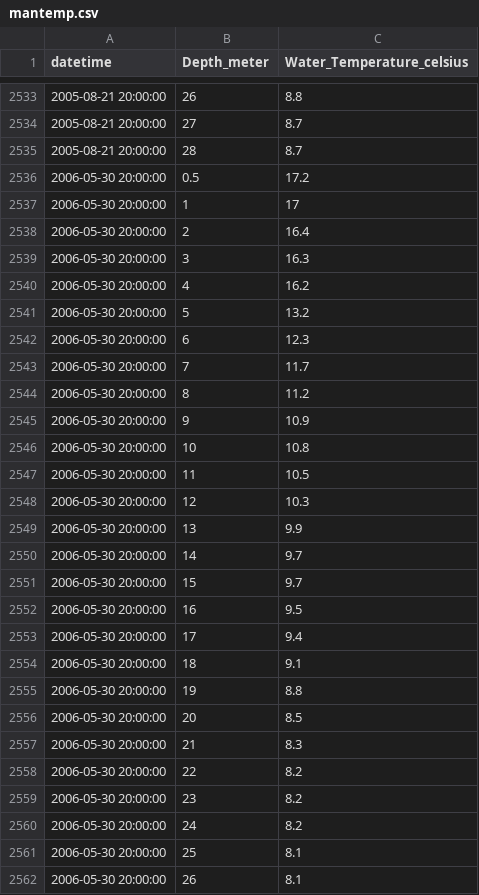
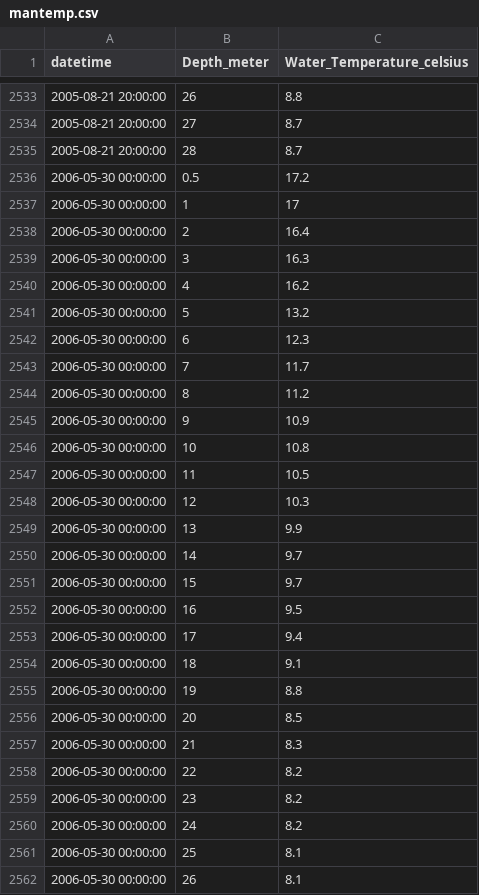
Before and after one commit to tadhg-moore/JHW_thesis, a CSV file: sunapee_ensemble/mantemp.csv, drawn as a sheet; only a part is shown, gaps mark what is left out; the diff covers the shown part only.

```diff
--- a/sunapee_ensemble/mantemp.csv
+++ b/sunapee_ensemble/mantemp.csv
@@ -2535,28 +2535,28 @@
 2005-08-21 20:00:00,28,8.7
-2006-05-30 20:00:00,0.5,17.2
-2006-05-30 20:00:00,1,17
-2006-05-30 20:00:00,2,16.4
-2006-05-30 20:00:00,3,16.3
-2006-05-30 20:00:00,4,16.2
-2006-05-30 20:00:00,5,13.2
-2006-05-30 20:00:00,6,12.3
-2006-05-30 20:00:00,7,11.7
-2006-05-30 20:00:00,8,11.2
-2006-05-30 20:00:00,9,10.9
-2006-05-30 20:00:00,10,10.8
-2006-05-30 20:00:00,11,10.5
-2006-05-30 20:00:00,12,10.3
-2006-05-30 20:00:00,13,9.9
-2006-05-30 20:00:00,14,9.7
-2006-05-30 20:00:00,15,9.7
-2006-05-30 20:00:00,16,9.5
-2006-05-30 20:00:00,17,9.4
-2006-05-30 20:00:00,18,9.1
-2006-05-30 20:00:00,19,8.8
-2006-05-30 20:00:00,20,8.5
-2006-05-30 20:00:00,21,8.3
-2006-05-30 20:00:00,22,8.2
-2006-05-30 20:00:00,23,8.2
-2006-05-30 20:00:00,24,8.2
-2006-05-30 20:00:00,25,8.1
-2006-05-30 20:00:00,26,8.1
+2006-05-30 00:00:00,0.5,17.2
+2006-05-30 00:00:00,1,17
+2006-05-30 00:00:00,2,16.4
+2006-05-30 00:00:00,3,16.3
+2006-05-30 00:00:00,4,16.2
+2006-05-30 00:00:00,5,13.2
+2006-05-30 00:00:00,6,12.3
+2006-05-30 00:00:00,7,11.7
+2006-05-30 00:00:00,8,11.2
+2006-05-30 00:00:00,9,10.9
+2006-05-30 00:00:00,10,10.8
+2006-05-30 00:00:00,11,10.5
+2006-05-30 00:00:00,12,10.3
+2006-05-30 00:00:00,13,9.9
+2006-05-30 00:00:00,14,9.7
+2006-05-30 00:00:00,15,9.7
+2006-05-30 00:00:00,16,9.5
+2006-05-30 00:00:00,17,9.4
+2006-05-30 00:00:00,18,9.1
+2006-05-30 00:00:00,19,8.8
+2006-05-30 00:00:00,20,8.5
+2006-05-30 00:00:00,21,8.3
+2006-05-30 00:00:00,22,8.2
+2006-05-30 00:00:00,23,8.2
+2006-05-30 00:00:00,24,8.2
+2006-05-30 00:00:00,25,8.1
+2006-05-30 00:00:00,26,8.1
```
Also changed, not shown: 2 edited cells elsewhere in this file, 3 other files.
